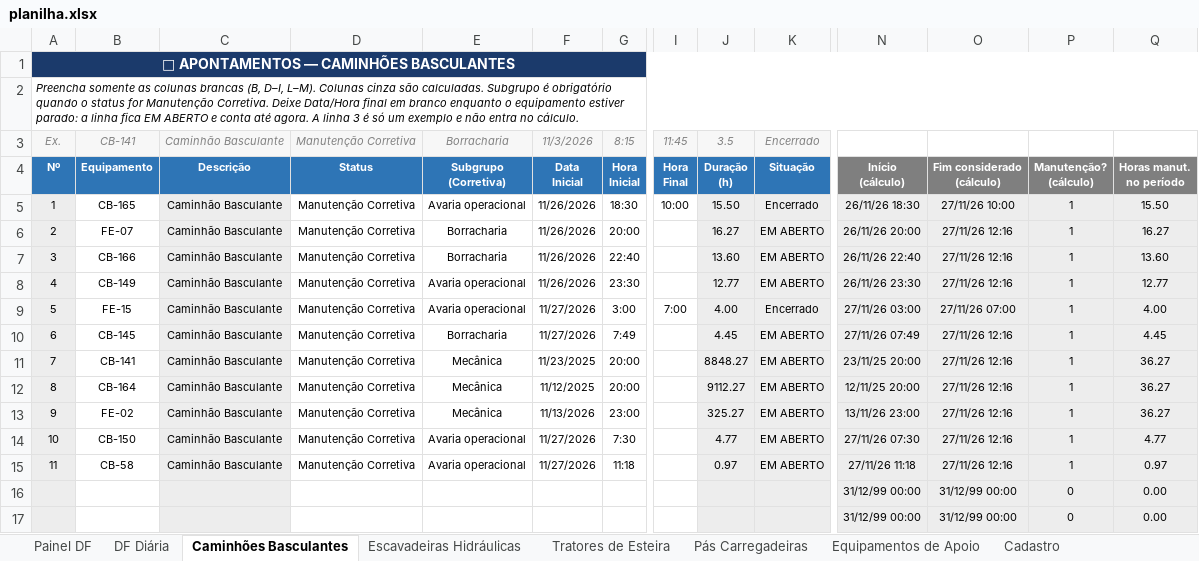
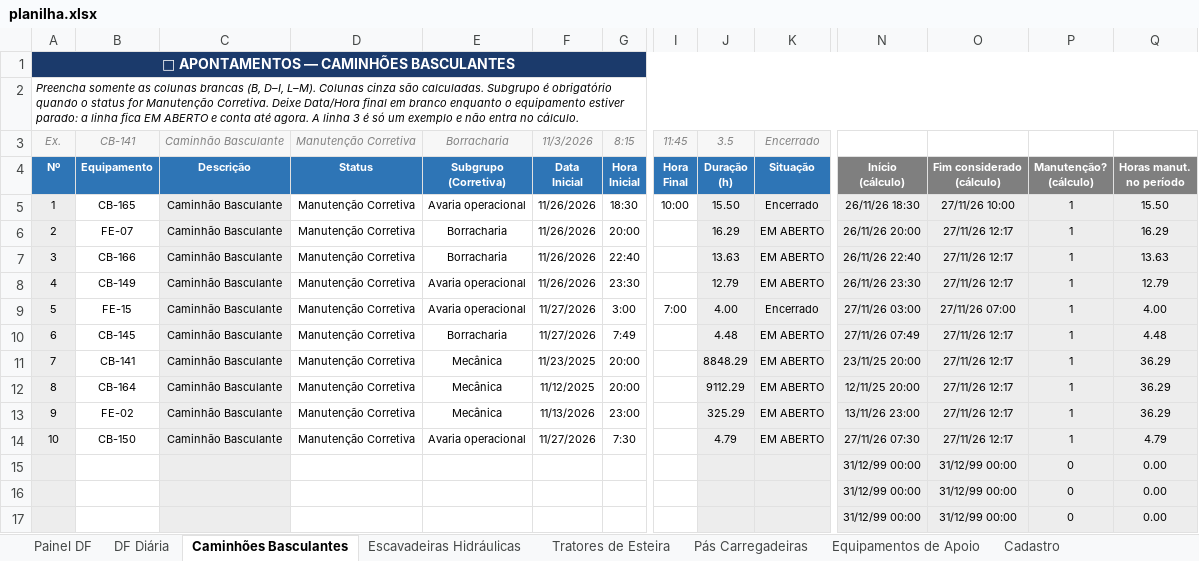
Before and after one commit to Plenz-code/BI-MANUTENCAO, an Excel workbook: planilha.xlsx, sheet Caminhões Basculantes, drawn as a sheet; only a part is shown, gaps mark what is left out; values as stored, in another font and other column widths than the file's, no borders; conditional formats not drawn; removed rows and columns are numbered as before the commit, all else as after; rows hold the shown columns only; the diff names each change by its address in the sheet, - before the commit and + after, or states it on an @@ line.

```diff
--- a/planilha.xlsx (sheet Caminhões Basculantes)
+++ b/planilha.xlsx (sheet Caminhões Basculantes)
-J6: 16.27
+J6: 16.29
-O6:O8: 27/11/26 12:16
+O6:O8: 27/11/26 12:17
-Q6: 16.27
+Q6: 16.29
-J7: 13.60
+J7: 13.63
-Q7: 13.60
+Q7: 13.63
-J8: 12.77
+J8: 12.79
-Q8: 12.77
+Q8: 12.79
-J10: 4.45
+J10: 4.48
-O10:O14: 27/11/26 12:16
+O10:O14: 27/11/26 12:17
-Q10: 4.45
+Q10: 4.48
-J11: 8848.27
+J11: 8848.29
-Q11:Q13: 36.27
+Q11:Q13: 36.29
-J12: 9112.27
+J12: 9112.29
-J13: 325.27
+J13: 325.29
-J14: 4.77
+J14: 4.79
-Q14: 4.77
+Q14: 4.79
-row 15: 11 | CB-58 | Caminhão Basculante | Manutenção Corretiva | Avaria operacional | 11/27/2026 | 11:18 |  | 0.97 | EM ABERTO | 27/11/26 11:18 | 27/11/26 12:16 | 1 | 0.97
+row 15:  |  |  |  |  |  |  |  |  |  | 31/12/99 00:00 | 31/12/99 00:00 | 0 | 0.00
```
Also changed, not shown: sheet Painel DF, sheet Escavadeiras Hidráulicas, sheet DF Diária, charts or pictures.
